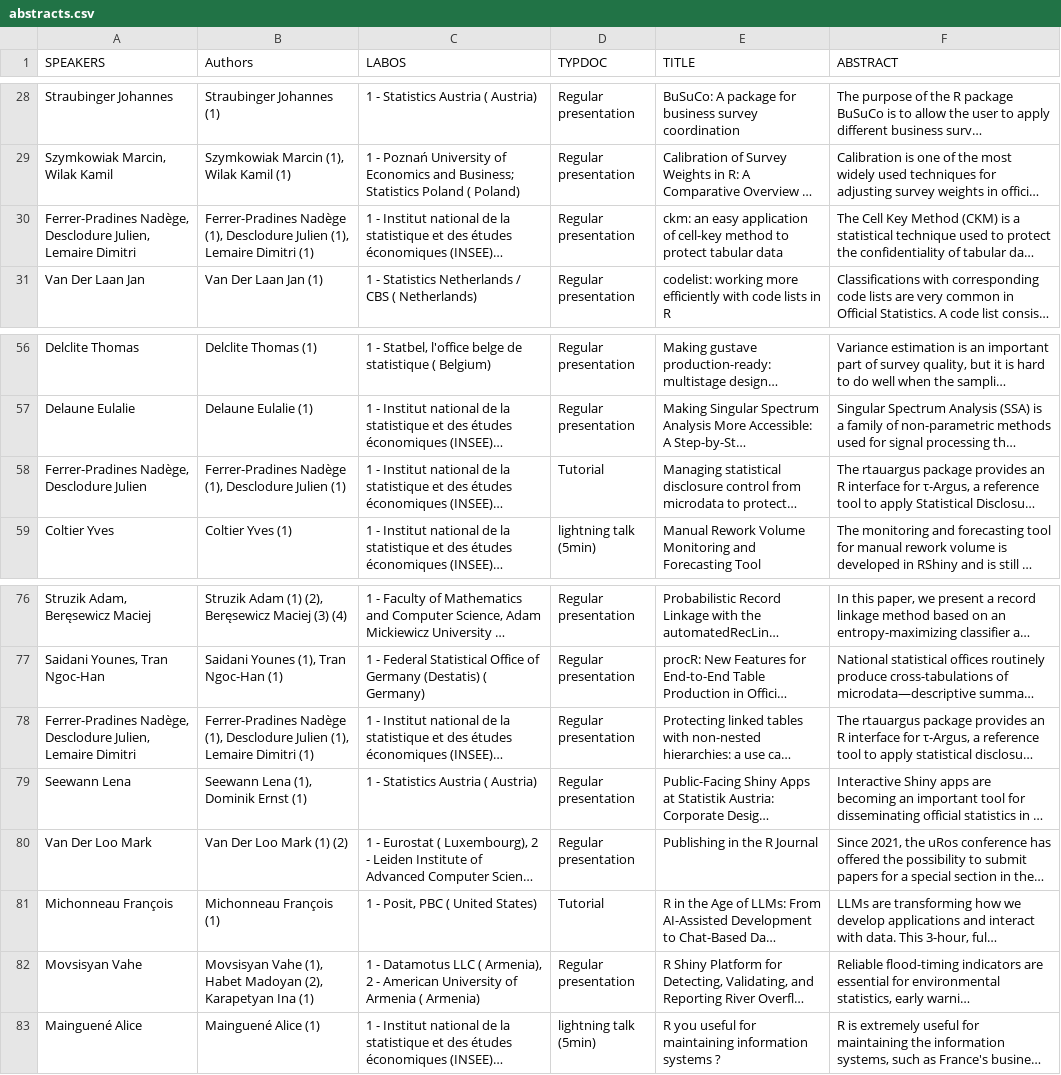
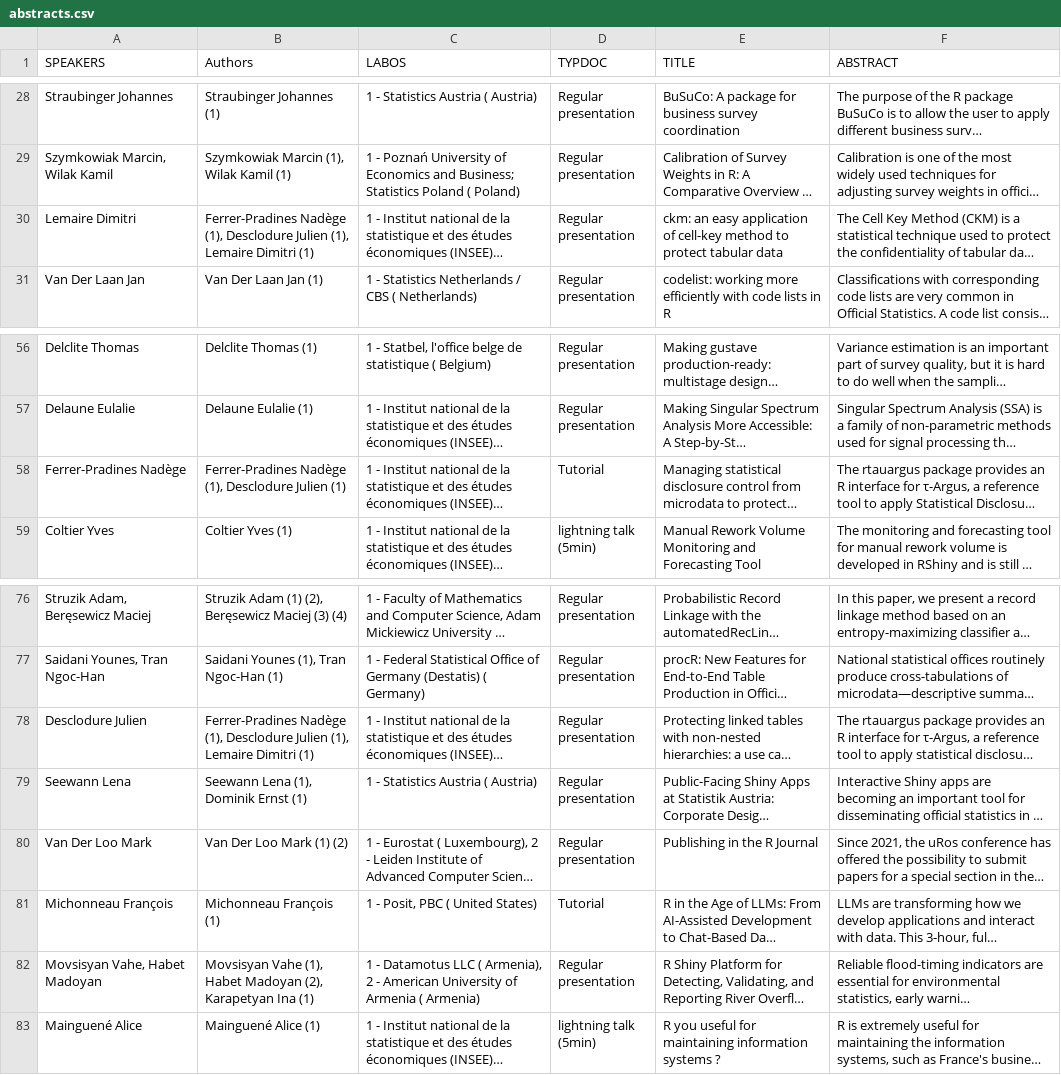
Before and after one commit to uRosConf/programme2026, a CSV file: abstracts.csv, drawn as a sheet; only a part is shown, gaps mark what is left out; long unchanged cells end in …; the diff names each change by its address in the sheet, - before the commit and + after, or states it on an @@ line.

Commit message:
speakers underlined in programme

```diff
--- a/abstracts.csv
+++ b/abstracts.csv
-A30 (SPEAKERS): Ferrer-Pradines Nadège, Desclodure Julien, Lemaire Dimitri
+A30 (SPEAKERS): Lemaire Dimitri
-A58 (SPEAKERS): Ferrer-Pradines Nadège, Desclodure Julien
+A58 (SPEAKERS): Ferrer-Pradines Nadège
-A78 (SPEAKERS): Ferrer-Pradines Nadège, Desclodure Julien, Lemaire Dimitri
+A78 (SPEAKERS): Desclodure Julien
-A82 (SPEAKERS): Movsisyan Vahe
+A82 (SPEAKERS): Movsisyan Vahe, Habet Madoyan
```
Also changed, not shown: 2 other files.
